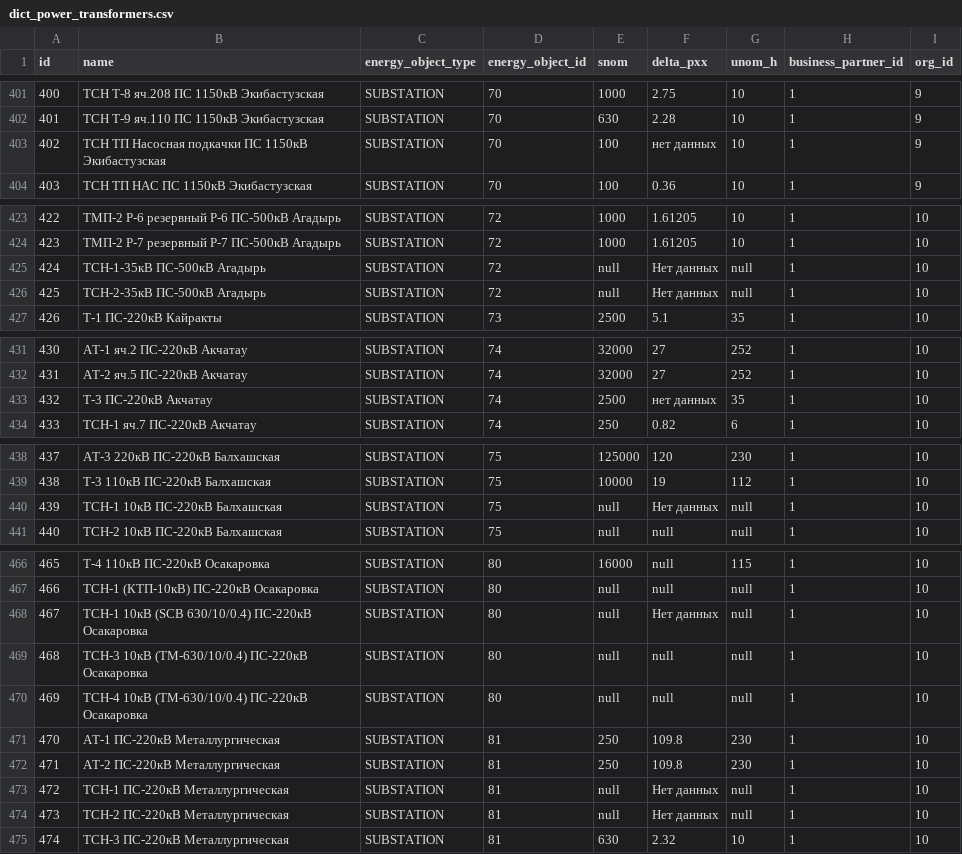
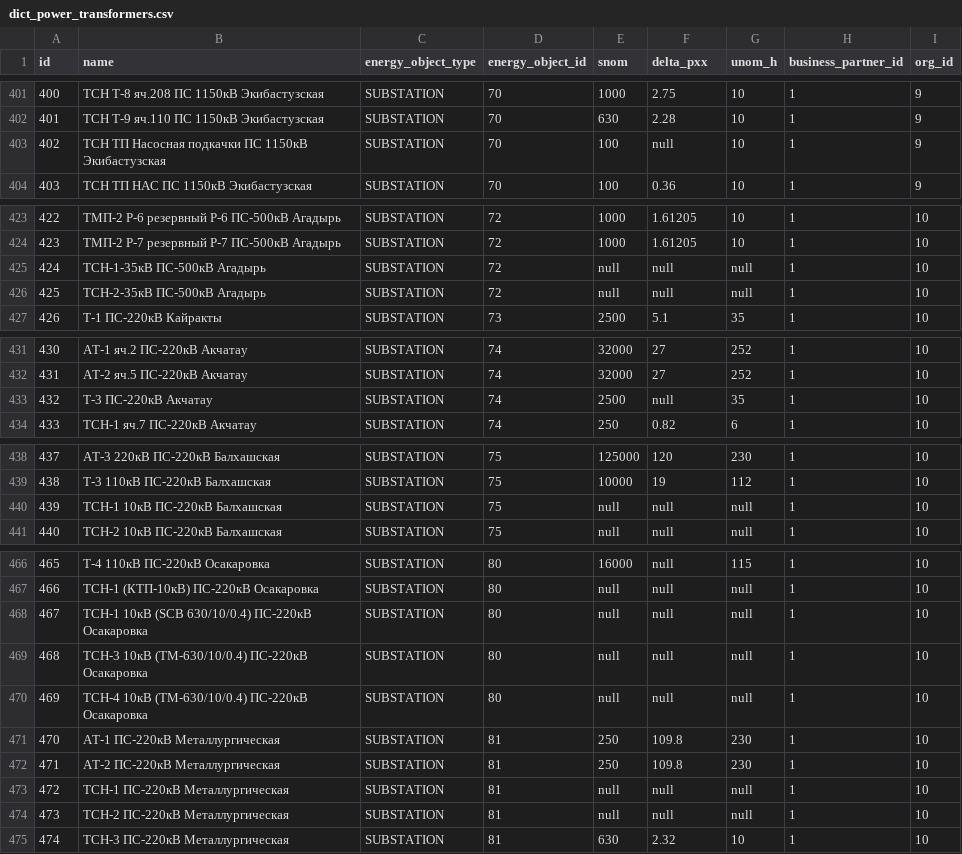
Before and after one commit to eugenenew80/blnLoadData, a CSV file: src/main/resources/liquibase/dev/release-1/data/dict_power_transformers.csv, drawn as a sheet; only a part is shown, gaps mark what is left out; the diff covers the shown part only.

Commit message:
add data in dict_power_transformers

```diff
--- a/src/main/resources/liquibase/dev/release-1/data/dict_power_transformers.csv
+++ b/src/main/resources/liquibase/dev/release-1/data/dict_power_transformers.csv
@@ -402,3 +402,3 @@ id;name;energy_object_type;energy_object_id;snom;delta_pxx;unom_h;business_partn
 401;ТСН Т-9 яч.110 ПС 1150кВ Экибастузская;SUBSTATION;70;630;2.28;10;1;9
-402;ТСН ТП Насосная подкачки ПС 1150кВ Экибастузская;SUBSTATION;70;100;нет данных;10;1;9
+402;ТСН ТП Насосная подкачки ПС 1150кВ Экибастузская;SUBSTATION;70;100;null;10;1;9
 403;ТСН ТП НАС ПС 1150кВ Экибастузская;SUBSTATION;70;100;0.36;10;1;9
@@ -424,4 +424,4 @@ id;name;energy_object_type;energy_object_id;snom;delta_pxx;unom_h;business_partn
 423;ТМП-2 Р-7 резервный Р-7 ПС-500кВ Агадырь;SUBSTATION;72;1000;1.61205;10;1;10
-424;ТСН-1-35кВ ПС-500кВ Агадырь;SUBSTATION;72;null;Нет данных;null;1;10
-425;ТСН-2-35кВ ПС-500кВ Агадырь;SUBSTATION;72;null;Нет данных;null;1;10
+424;ТСН-1-35кВ ПС-500кВ Агадырь;SUBSTATION;72;null;null;null;1;10
+425;ТСН-2-35кВ ПС-500кВ Агадырь;SUBSTATION;72;null;null;null;1;10
 426;Т-1 ПС-220кВ Кайракты;SUBSTATION;73;2500;5.1;35;1;10
@@ -432,3 +432,3 @@ id;name;energy_object_type;energy_object_id;snom;delta_pxx;unom_h;business_partn
 431;АТ-2 яч.5 ПС-220кВ Акчатау;SUBSTATION;74;32000;27;252;1;10
-432;Т-3 ПС-220кВ Акчатау;SUBSTATION;74;2500;нет данных;35;1;10
+432;Т-3 ПС-220кВ Акчатау;SUBSTATION;74;2500;null;35;1;10
 433;ТСН-1 яч.7 ПС-220кВ Акчатау;SUBSTATION;74;250;0.82;6;1;10
@@ -439,3 +439,3 @@ id;name;energy_object_type;energy_object_id;snom;delta_pxx;unom_h;business_partn
 438;Т-3 110кВ ПС-220кВ Балхашская;SUBSTATION;75;10000;19;112;1;10
-439;ТСН-1 10кВ ПС-220кВ Балхашская;SUBSTATION;75;null;Нет данных;null;1;10
+439;ТСН-1 10кВ ПС-220кВ Балхашская;SUBSTATION;75;null;null;null;1;10
 440;ТСН-2 10кВ ПС-220кВ Балхашская;SUBSTATION;75;null;null;null;1;10
@@ -467,3 +467,3 @@ id;name;energy_object_type;energy_object_id;snom;delta_pxx;unom_h;business_partn
 466;ТСН-1 (КТП-10кВ) ПС-220кВ Осакаровка;SUBSTATION;80;null;null;null;1;10
-467;ТСН-1 10кВ (SCB 630/10/0.4) ПС-220кВ Осакаровка;SUBSTATION;80;null;Нет данных;null;1;10
+467;ТСН-1 10кВ (SCB 630/10/0.4) ПС-220кВ Осакаровка;SUBSTATION;80;null;null;null;1;10
 468;ТСН-3 10кВ (ТМ-630/10/0.4) ПС-220кВ Осакаровка;SUBSTATION;80;null;null;null;1;10
@@ -472,4 +472,4 @@ id;name;energy_object_type;energy_object_id;snom;delta_pxx;unom_h;business_partn
 471;АТ-2 ПС-220кВ Металлургическая;SUBSTATION;81;250;109.8;230;1;10
-472;ТСН-1 ПС-220кВ Металлургическая;SUBSTATION;81;null;Нет данных;null;1;10
-473;ТСН-2 ПС-220кВ Металлургическая;SUBSTATION;81;null;Нет данных;null;1;10
+472;ТСН-1 ПС-220кВ Металлургическая;SUBSTATION;81;null;null;null;1;10
+473;ТСН-2 ПС-220кВ Металлургическая;SUBSTATION;81;null;null;null;1;10
 474;ТСН-3 ПС-220кВ Металлургическая;SUBSTATION;81;630;2.32;10;1;10
```
Also changed, not shown: 1 edited cell elsewhere in this file.
